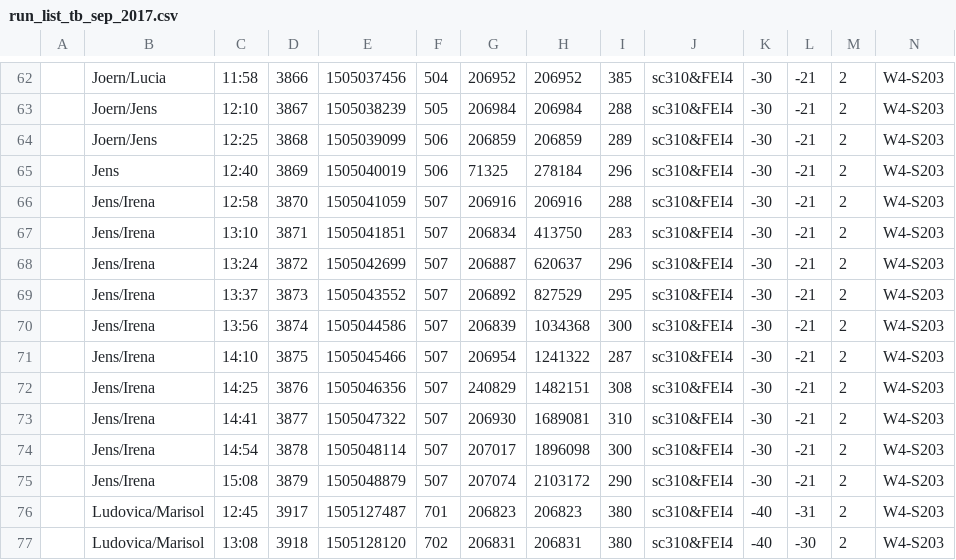
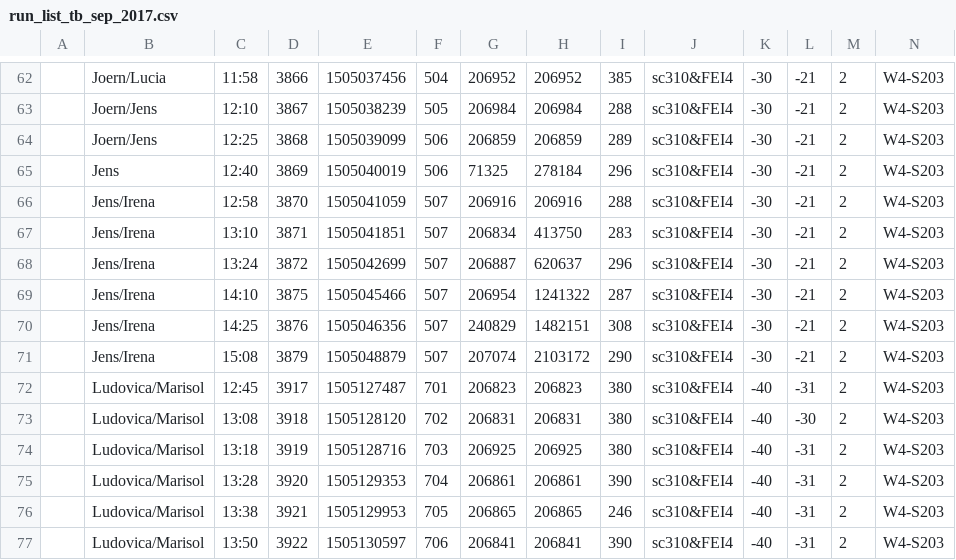
Before and after one commit to aszadaj/HGTD-Sensor-Performance-Analysis, a CSV file: resources/run_list_tb_sep_2017.csv, drawn as a sheet; only a part is shown, gaps mark what is left out; the shorter side is filled out with more unchanged rows; rows hold the shown columns only; the diff names each change by its address in the sheet, - before the commit and + after, or states it on an @@ line.

```diff
--- a/resources/run_list_tb_sep_2017.csv
+++ b/resources/run_list_tb_sep_2017.csv
-row 69:  | Jens/Irena | 13:37 | 3873 | 1505043552 | 507 | 206892 | 827529 | 295 | sc310&FEI4 | -30 | -21 | 2 | W4-S203
-row 70:  | Jens/Irena | 13:56 | 3874 | 1505044586 | 507 | 206839 | 1034368 | 300 | sc310&FEI4 | -30 | -21 | 2 | W4-S203
-row 73:  | Jens/Irena | 14:41 | 3877 | 1505047322 | 507 | 206930 | 1689081 | 310 | sc310&FEI4 | -30 | -21 | 2 | W4-S203
-row 74:  | Jens/Irena | 14:54 | 3878 | 1505048114 | 507 | 207017 | 1896098 | 300 | sc310&FEI4 | -30 | -21 | 2 | W4-S203
```
Also changed, not shown: 5 other files.
